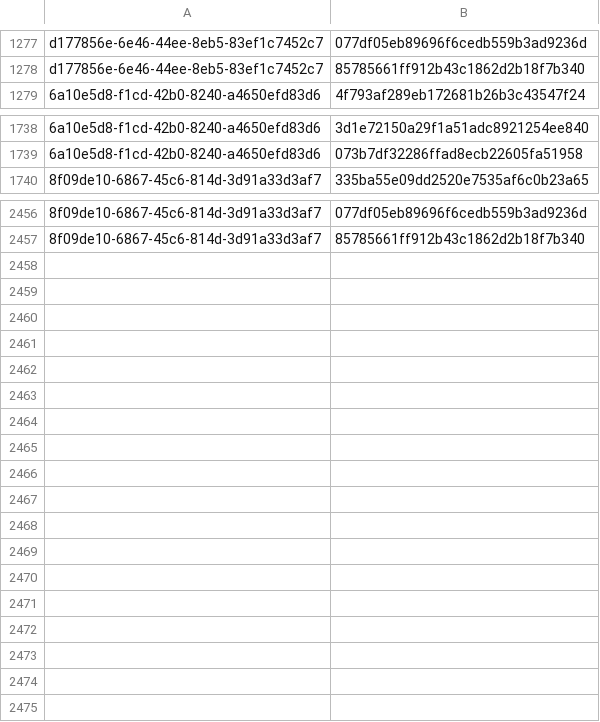
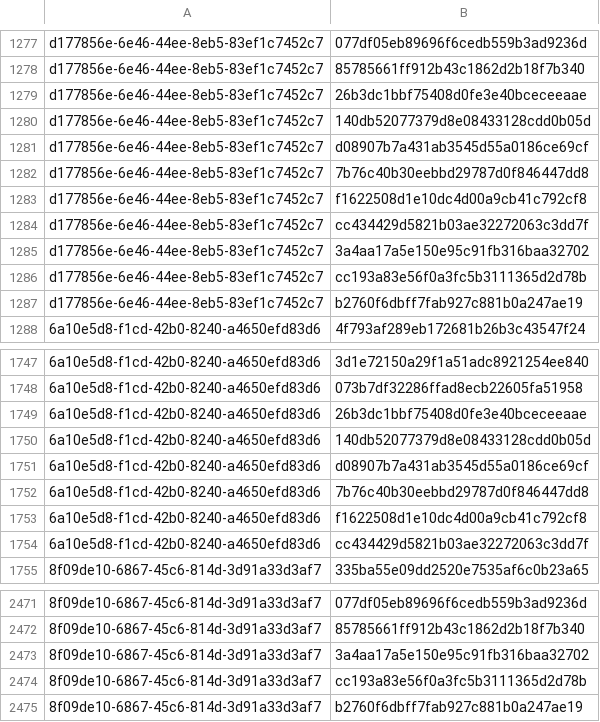
Before and after one commit to RedBlue232/threat-feed-publisher, a CSV file: misp-feed/hashes.csv, drawn as a sheet; only a part is shown, gaps mark what is left out.

Commit message:
chore(misp): refresh feed (3 events) [2026-08-23T13:30Z]

```diff
--- a/misp-feed/hashes.csv
+++ b/misp-feed/hashes.csv
@@ -1278,2 +1278,11 @@ d177856e-6e46-44ee-8eb5-83ef1c7452c7,077df05eb89696f6cedb559b3ad9236d
 d177856e-6e46-44ee-8eb5-83ef1c7452c7,85785661ff912b43c1862d2b18f7b340
+d177856e-6e46-44ee-8eb5-83ef1c7452c7,26b3dc1bbf75408d0fe3e40bceceeaae
+d177856e-6e46-44ee-8eb5-83ef1c7452c7,140db52077379d8e08433128cdd0b05d
+d177856e-6e46-44ee-8eb5-83ef1c7452c7,d08907b7a431ab3545d55a0186ce69cf
+d177856e-6e46-44ee-8eb5-83ef1c7452c7,7b76c40b30eebbd29787d0f846447dd8
+d177856e-6e46-44ee-8eb5-83ef1c7452c7,f1622508d1e10dc4d00a9cb41c792cf8
+d177856e-6e46-44ee-8eb5-83ef1c7452c7,cc434429d5821b03ae32272063c3dd7f
+d177856e-6e46-44ee-8eb5-83ef1c7452c7,3a4aa17a5e150e95c91fb316baa32702
+d177856e-6e46-44ee-8eb5-83ef1c7452c7,cc193a83e56f0a3fc5b3111365d2d78b
+d177856e-6e46-44ee-8eb5-83ef1c7452c7,b2760f6dbff7fab927c881b0a247ae19
 6a10e5d8-f1cd-42b0-8240-a4650efd83d6,4f793af289eb172681b26b3c43547f24
@@ -1739,2 +1748,8 @@ d177856e-6e46-44ee-8eb5-83ef1c7452c7,85785661ff912b43c1862d2b18f7b340
 6a10e5d8-f1cd-42b0-8240-a4650efd83d6,073b7df32286ffad8ecb22605fa51958
+6a10e5d8-f1cd-42b0-8240-a4650efd83d6,26b3dc1bbf75408d0fe3e40bceceeaae
+6a10e5d8-f1cd-42b0-8240-a4650efd83d6,140db52077379d8e08433128cdd0b05d
+6a10e5d8-f1cd-42b0-8240-a4650efd83d6,d08907b7a431ab3545d55a0186ce69cf
+6a10e5d8-f1cd-42b0-8240-a4650efd83d6,7b76c40b30eebbd29787d0f846447dd8
+6a10e5d8-f1cd-42b0-8240-a4650efd83d6,f1622508d1e10dc4d00a9cb41c792cf8
+6a10e5d8-f1cd-42b0-8240-a4650efd83d6,cc434429d5821b03ae32272063c3dd7f
 8f09de10-6867-45c6-814d-3d91a33d3af7,335ba55e09dd2520e7535af6c0b23a65
@@ -2457 +2472,4 @@ d177856e-6e46-44ee-8eb5-83ef1c7452c7,85785661ff912b43c1862d2b18f7b340
 8f09de10-6867-45c6-814d-3d91a33d3af7,85785661ff912b43c1862d2b18f7b340
+8f09de10-6867-45c6-814d-3d91a33d3af7,3a4aa17a5e150e95c91fb316baa32702
+8f09de10-6867-45c6-814d-3d91a33d3af7,cc193a83e56f0a3fc5b3111365d2d78b
+8f09de10-6867-45c6-814d-3d91a33d3af7,b2760f6dbff7fab927c881b0a247ae19
```
Also changed, not shown: 4 other files.
